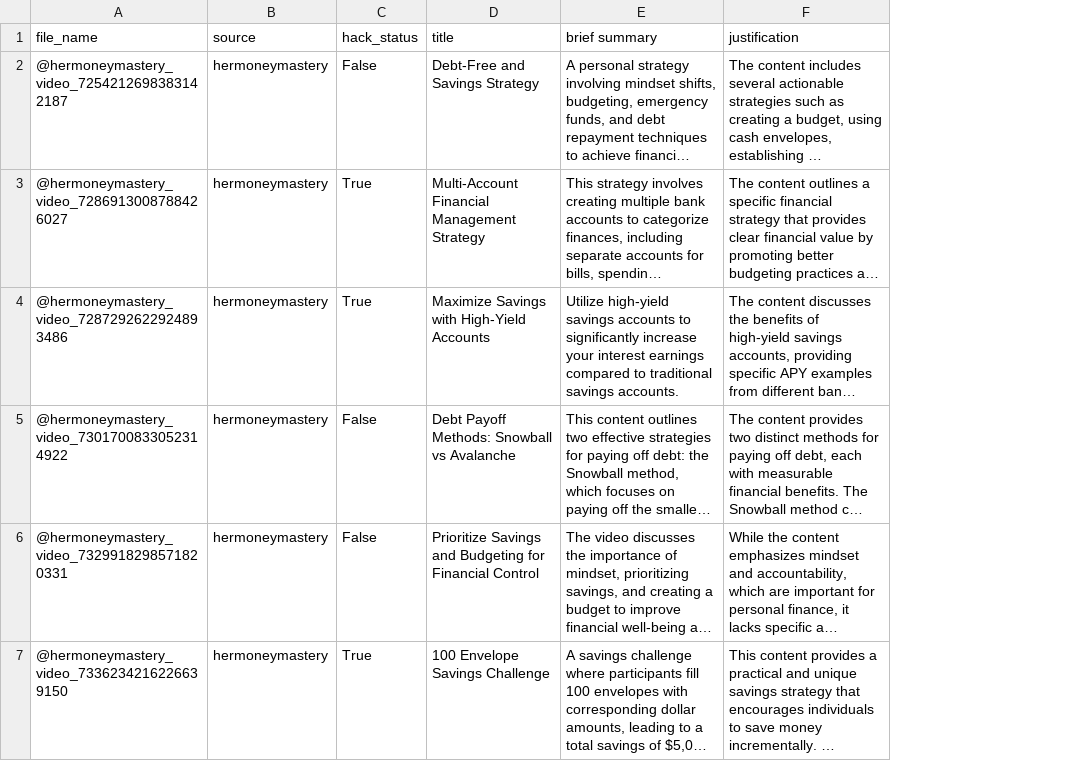
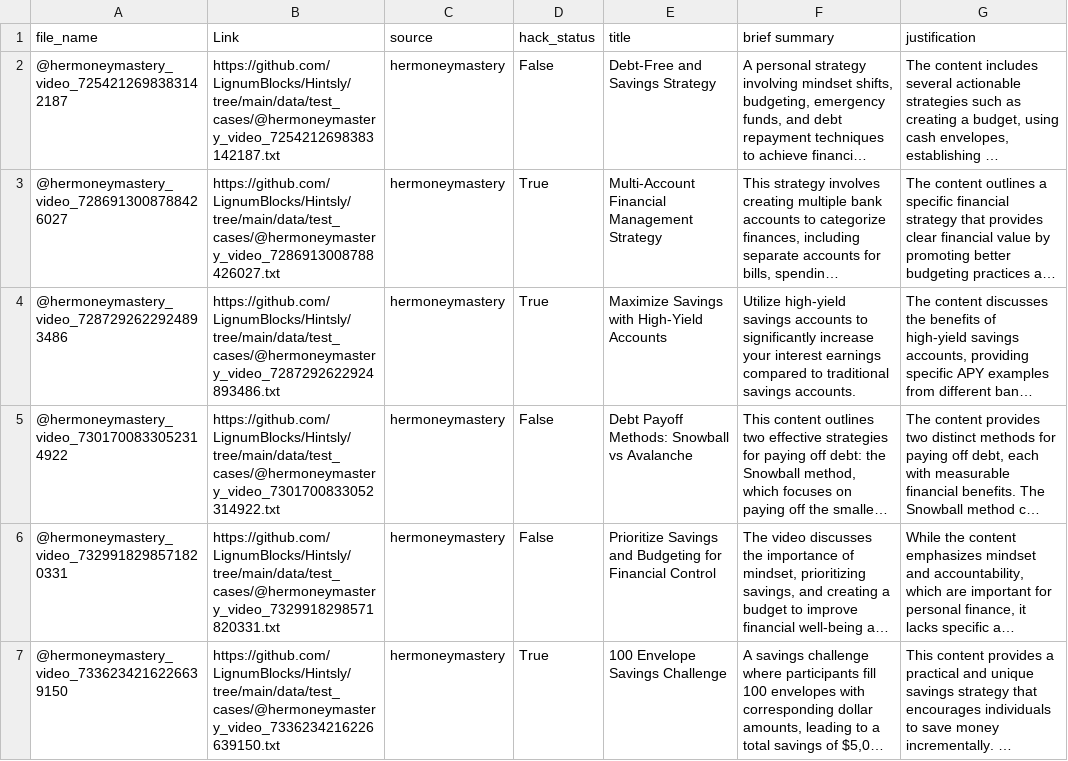
Before and after one commit to LignumBlocks/Hintsly, a CSV file: data/hacks_discrimination_tests_0.csv, drawn as a sheet; only a part is shown; long unchanged cells end in …; the diff covers the shown part only; the diff names each change by its address in the sheet, - before the commit and + after, or states it on an @@ line.

```diff
--- a/data/hacks_discrimination_tests_0.csv
+++ b/data/hacks_discrimination_tests_0.csv
+column B (Link), rows 2-7: https://github.com/LignumBlocks/Hintsly/tree/main/data/test_cases/@hermoneymastery_video_7254212698383142187.txt | https://github.com/LignumBlocks/Hintsly/tree/main/data/test_cases/@hermoneymastery_video_7286913008788426027.txt | https://github.com/LignumBlocks/Hintsly/tree/main/data/test_cases/@hermoneymastery_video_7287292622924893486.txt | https://github.com/LignumBlocks/Hintsly/tree/main/data/test_cases/@hermoneymastery_video_7301700833052314922.txt | https://github.com/LignumBlocks/Hintsly/tree/main/data/test_cases/@hermoneymastery_video_7329918298571820331.txt | https://github.com/LignumBlocks/Hintsly/tree/main/data/test_cases/@hermoneymastery_video_7336234216226639150.txt
```
Also changed, not shown: 4 edited cells elsewhere in this file, data/hacks_discrimination_tests_1.csv, 2 other files.
